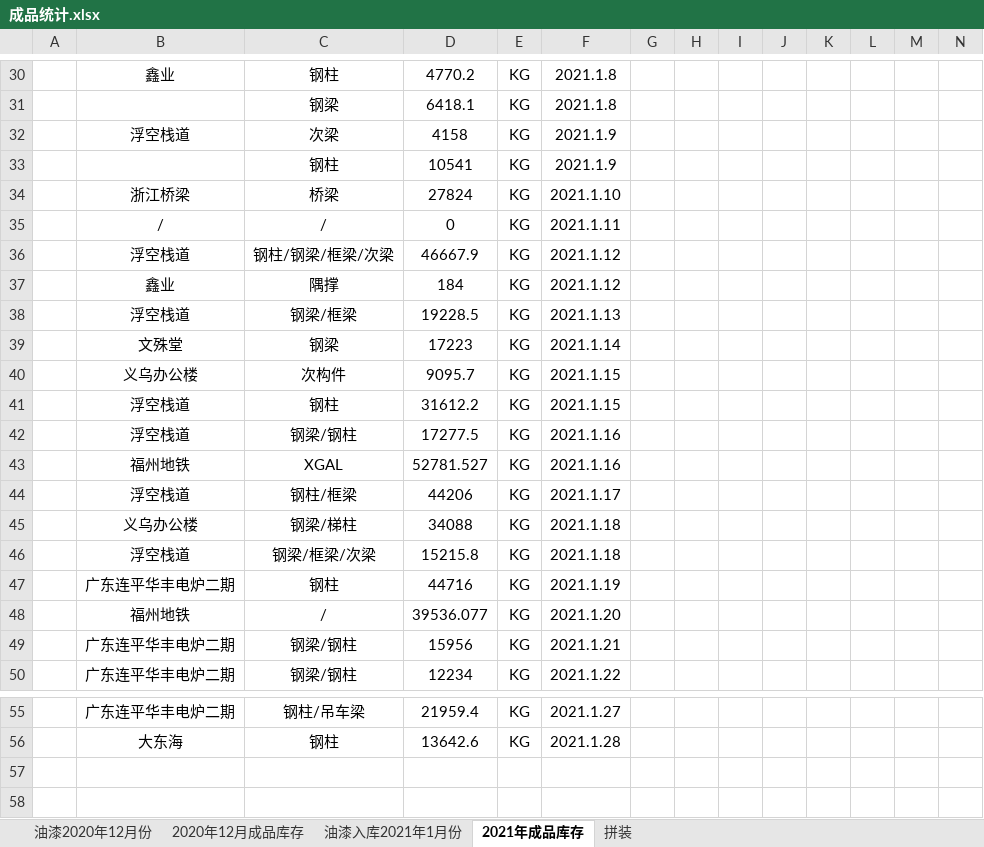
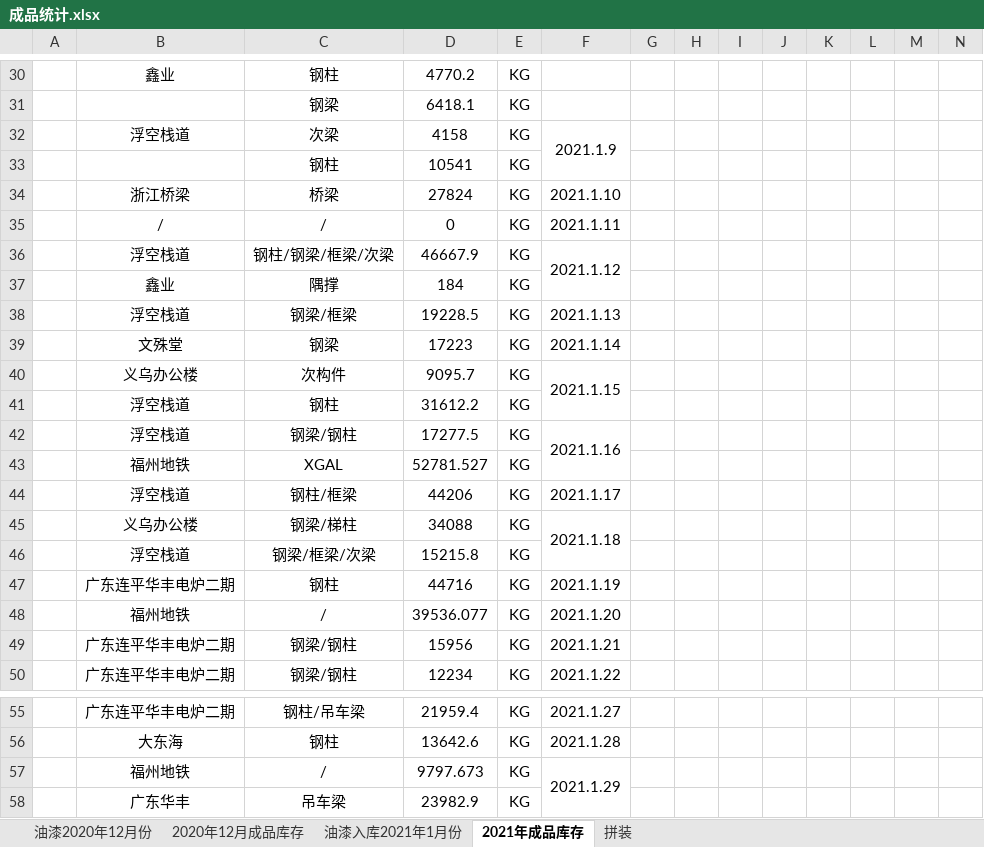
Before and after one commit to LuJZ1402/Upan, an Excel workbook: 成品统计.xlsx, sheet 2021年成品库存, drawn as a sheet; only a part is shown, gaps mark what is left out; values as stored, in another font and other column widths than the file's, no borders; rows hold the shown columns only; the diff covers the shown part only; the diff names each change by its address in the sheet, - before the commit and + after, or states it on an @@ line.

```diff
--- a/成品统计.xlsx (sheet 2021年成品库存)
+++ b/成品统计.xlsx (sheet 2021年成品库存)
-F30:F31: 2021.1.8
+F30:F31: (empty)
+F32:F33 merged
-F33: 2021.1.9
+F33: (empty)
+F36:F37 merged
-F37: 2021.1.12
+F37: (empty)
+F40:F41 merged
-F41: 2021.1.15
+F41: (empty)
+F42:F43 merged
-F43: 2021.1.16
+F43: (empty)
+F45:F46 merged
-F46: 2021.1.18
+F46: (empty)
+row 57:  | 福州地铁 | / | 9797.673 | KG | 2021.1.29
+row 58:  | 广东华丰 | 吊车梁 | 23982.9 | KG
```
Also changed, not shown: 21 edited cells and merged cells elsewhere in this sheet, sheet 油漆入库2021年1月份.
